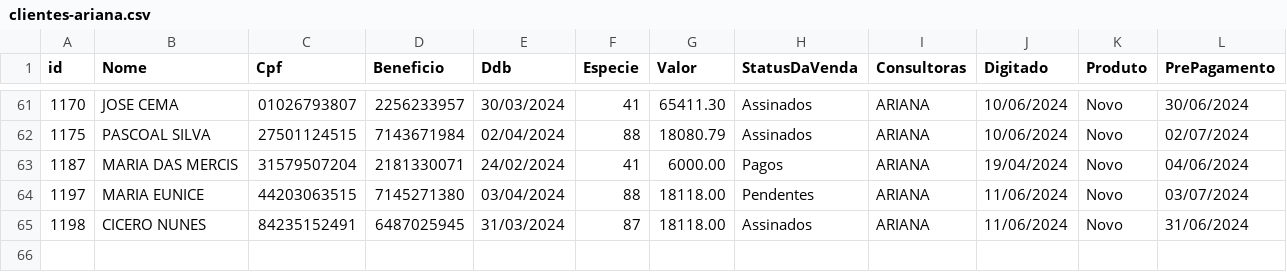
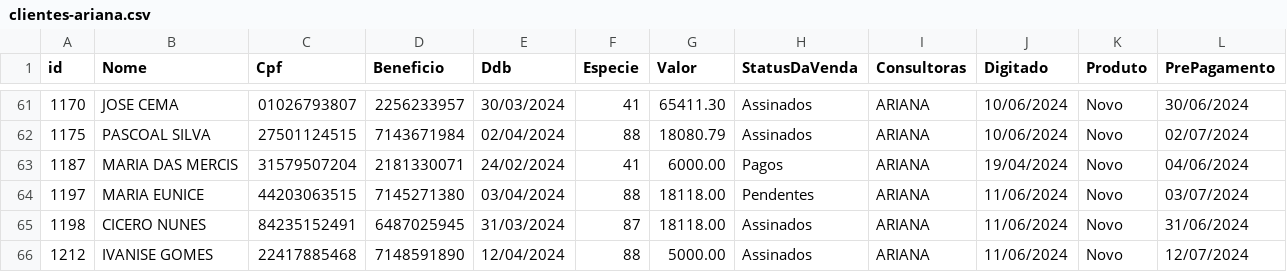
Before and after one commit to sousas2ds/clientes, a CSV file: clientes-ariana.csv, drawn as a sheet; only a part is shown, gaps mark what is left out.

Commit message:
Atualizando clientes-ariana.csv

```diff
--- a/clientes-ariana.csv
+++ b/clientes-ariana.csv
@@ -65 +65,2 @@ id;Nome;Cpf;Beneficio;Ddb;Especie;Valor;StatusDaVenda;Consultoras;Digitado;Produ
 1198;CICERO NUNES;84235152491;6487025945;31/03/2024;87;18118.00;Assinados;ARIANA;11/06/2024;Novo;31/06/2024
+1212;IVANISE GOMES;22417885468;7148591890;12/04/2024;88;5000.00;Assinados;ARIANA;11/06/2024;Novo;12/07/2024
```
